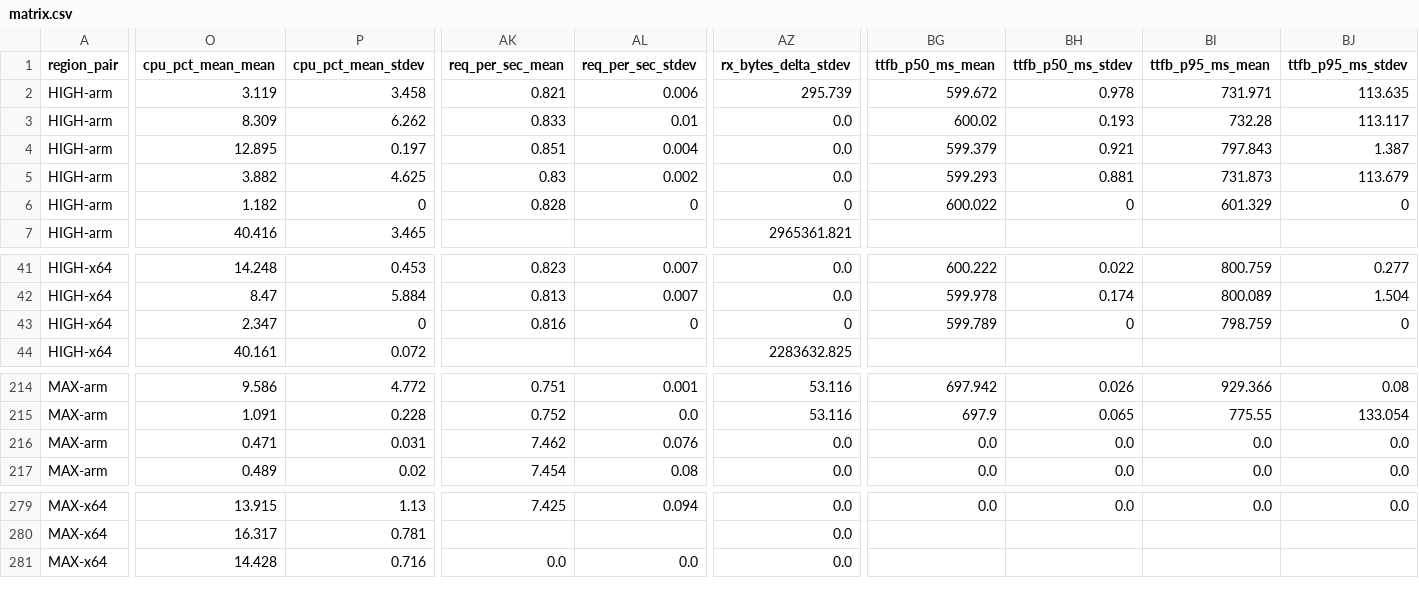
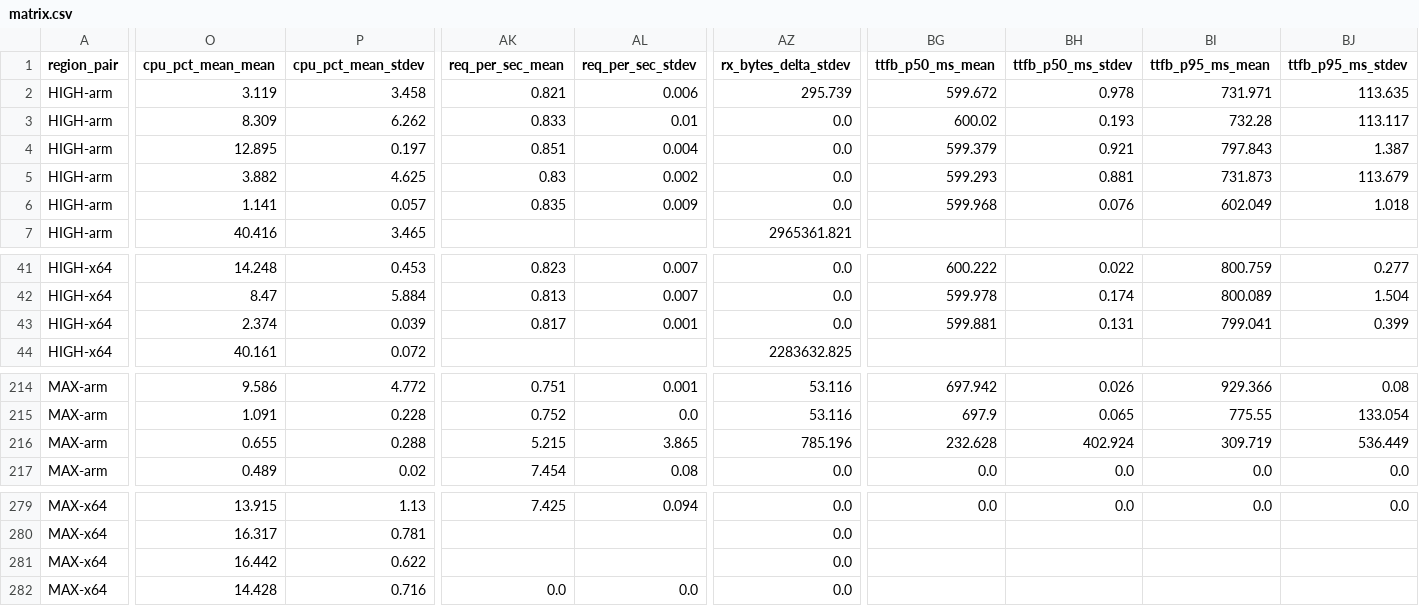
Before and after one commit to secwest/WGTCP, a CSV file: perf-test/results/baseline-1.0.0-p2p/matrix.csv, drawn as a sheet; only a part is shown, gaps mark what is left out; rows hold the shown columns only; the diff covers the shown part only; the diff names each change by its address in the sheet, - before the commit and + after, or states it on an @@ line.

```diff
--- a/perf-test/results/baseline-1.0.0-p2p/matrix.csv
+++ b/perf-test/results/baseline-1.0.0-p2p/matrix.csv
-O6 (cpu_pct_mean_mean): 1.182
+O6 (cpu_pct_mean_mean): 1.141
-P6 (cpu_pct_mean_stdev): 0
+P6 (cpu_pct_mean_stdev): 0.057
-AK6 (req_per_sec_mean): 0.828
+AK6 (req_per_sec_mean): 0.835
-AL6 (req_per_sec_stdev): 0
+AL6 (req_per_sec_stdev): 0.009
-AZ6 (rx_bytes_delta_stdev): 0
+AZ6 (rx_bytes_delta_stdev): 0.0
-BG6 (ttfb_p50_ms_mean): 600.022
+BG6 (ttfb_p50_ms_mean): 599.968
-BH6 (ttfb_p50_ms_stdev): 0
+BH6 (ttfb_p50_ms_stdev): 0.076
-BI6 (ttfb_p95_ms_mean): 601.329
+BI6 (ttfb_p95_ms_mean): 602.049
-BJ6 (ttfb_p95_ms_stdev): 0
+BJ6 (ttfb_p95_ms_stdev): 1.018
-O43 (cpu_pct_mean_mean): 2.347
+O43 (cpu_pct_mean_mean): 2.374
-P43 (cpu_pct_mean_stdev): 0
+P43 (cpu_pct_mean_stdev): 0.039
-AK43 (req_per_sec_mean): 0.816
+AK43 (req_per_sec_mean): 0.817
-AL43 (req_per_sec_stdev): 0
+AL43 (req_per_sec_stdev): 0.001
-AZ43 (rx_bytes_delta_stdev): 0
+AZ43 (rx_bytes_delta_stdev): 0.0
-BG43 (ttfb_p50_ms_mean): 599.789
+BG43 (ttfb_p50_ms_mean): 599.881
-BH43 (ttfb_p50_ms_stdev): 0
+BH43 (ttfb_p50_ms_stdev): 0.131
-BI43 (ttfb_p95_ms_mean): 798.759
+BI43 (ttfb_p95_ms_mean): 799.041
-BJ43 (ttfb_p95_ms_stdev): 0
+BJ43 (ttfb_p95_ms_stdev): 0.399
-O216 (cpu_pct_mean_mean): 0.471
+O216 (cpu_pct_mean_mean): 0.655
-P216 (cpu_pct_mean_stdev): 0.031
+P216 (cpu_pct_mean_stdev): 0.288
-AK216 (req_per_sec_mean): 7.462
+AK216 (req_per_sec_mean): 5.215
-AL216 (req_per_sec_stdev): 0.076
+AL216 (req_per_sec_stdev): 3.865
-AZ216 (rx_bytes_delta_stdev): 0.0
+AZ216 (rx_bytes_delta_stdev): 785.196
-BG216 (ttfb_p50_ms_mean): 0.0
+BG216 (ttfb_p50_ms_mean): 232.628
-BH216 (ttfb_p50_ms_stdev): 0.0
+BH216 (ttfb_p50_ms_stdev): 402.924
-BI216 (ttfb_p95_ms_mean): 0.0
+BI216 (ttfb_p95_ms_mean): 309.719
-BJ216 (ttfb_p95_ms_stdev): 0.0
+BJ216 (ttfb_p95_ms_stdev): 536.449
+row 281: MAX-x64 | 16.442 | 0.622 |  |  | 0.0
```
Also changed, not shown: 13 edited cells elsewhere in this file, 1 other file.
